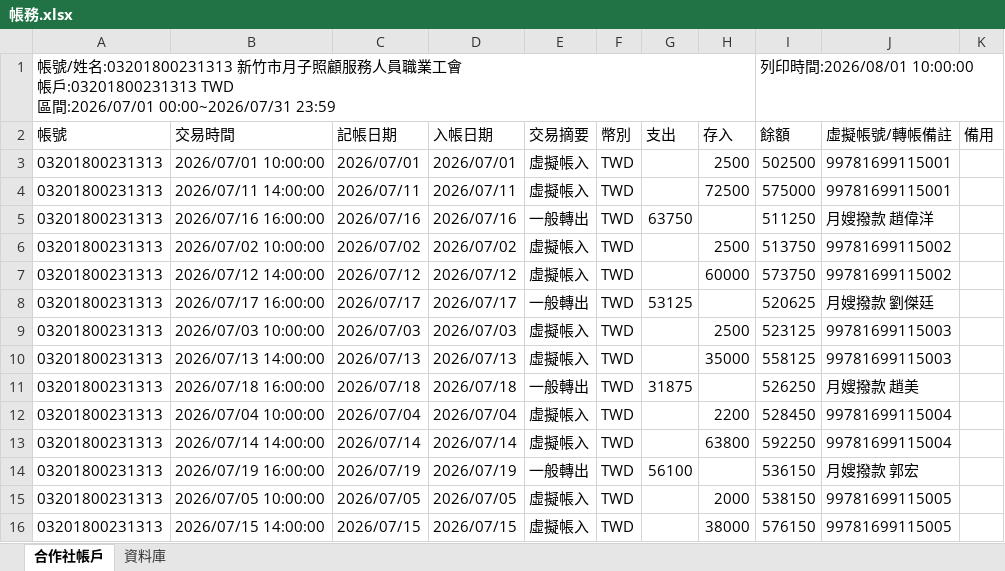
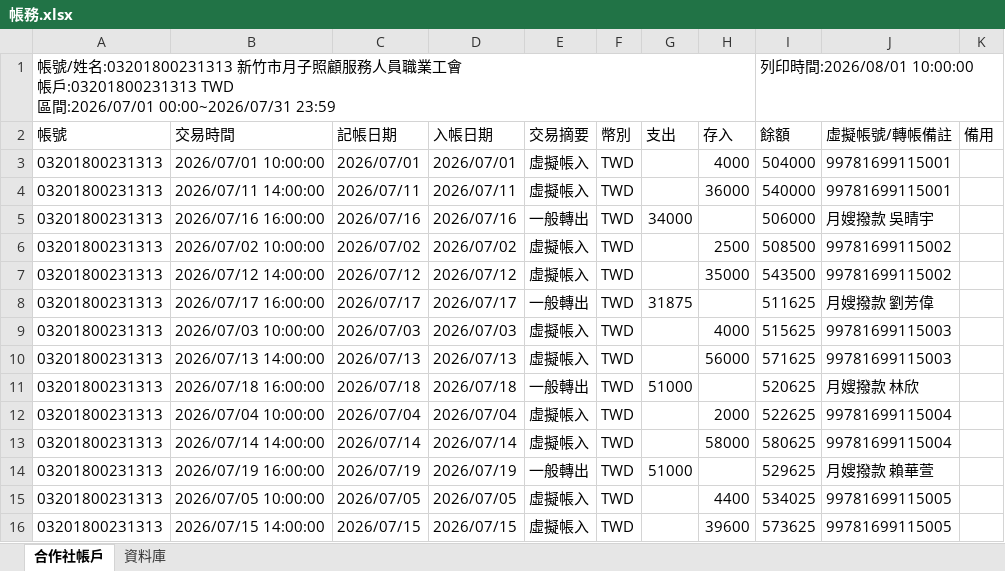
Before and after one commit to chrishzc/Labor_union, an Excel workbook: document/資料庫、資料處理/帳務.xlsx, sheet 合作社帳戶, drawn as a sheet; only a part is shown; values as stored, in another font and other column widths than the file's, no borders; the diff covers the shown part only; the diff names each change by its address in the sheet, - before the commit and + after, or states it on an @@ line.

```diff
--- a/document/資料庫、資料處理/帳務.xlsx (sheet 合作社帳戶)
+++ b/document/資料庫、資料處理/帳務.xlsx (sheet 合作社帳戶)
-H3 (存入): 2500
+H3 (存入): 4000
-I3 (餘額): 502500
+I3 (餘額): 504000
-H4 (存入): 72500
+H4 (存入): 36000
-I4 (餘額): 575000
+I4 (餘額): 540000
-G5 (支出): 63750
+G5 (支出): 34000
-I5 (餘額): 511250
+I5 (餘額): 506000
-J5 (虛擬帳號/轉帳備註): 月嫂撥款 趙偉洋
+J5 (虛擬帳號/轉帳備註): 月嫂撥款 吳晴宇
-I6 (餘額): 513750
+I6 (餘額): 508500
-H7 (存入): 60000
+H7 (存入): 35000
-I7 (餘額): 573750
+I7 (餘額): 543500
-G8 (支出): 53125
+G8 (支出): 31875
-I8 (餘額): 520625
+I8 (餘額): 511625
-J8 (虛擬帳號/轉帳備註): 月嫂撥款 劉傑廷
+J8 (虛擬帳號/轉帳備註): 月嫂撥款 劉芳偉
-H9 (存入): 2500
+H9 (存入): 4000
-I9 (餘額): 523125
+I9 (餘額): 515625
-H10 (存入): 35000
+H10 (存入): 56000
-I10 (餘額): 558125
+I10 (餘額): 571625
-G11 (支出): 31875
+G11 (支出): 51000
-I11 (餘額): 526250
+I11 (餘額): 520625
-J11 (虛擬帳號/轉帳備註): 月嫂撥款 趙美
+J11 (虛擬帳號/轉帳備註): 月嫂撥款 林欣
-H12 (存入): 2200
+H12 (存入): 2000
-I12 (餘額): 528450
+I12 (餘額): 522625
-H13 (存入): 63800
+H13 (存入): 58000
-I13 (餘額): 592250
+I13 (餘額): 580625
-G14 (支出): 56100
+G14 (支出): 51000
-I14 (餘額): 536150
+I14 (餘額): 529625
-J14 (虛擬帳號/轉帳備註): 月嫂撥款 郭宏
+J14 (虛擬帳號/轉帳備註): 月嫂撥款 賴華萱
-H15 (存入): 2000
+H15 (存入): 4400
-I15 (餘額): 538150
+I15 (餘額): 534025
-H16 (存入): 38000
+H16 (存入): 39600
-I16 (餘額): 576150
+I16 (餘額): 573625
```
Also changed, not shown: 20 edited cells elsewhere in this sheet, sheet 資料庫, document/資料庫、資料處理/假資料_範例.xlsx, 13 other files.
